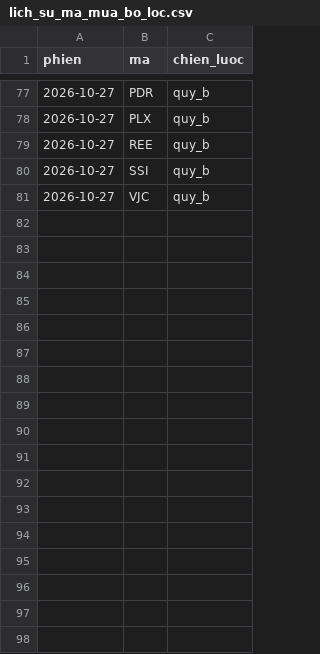
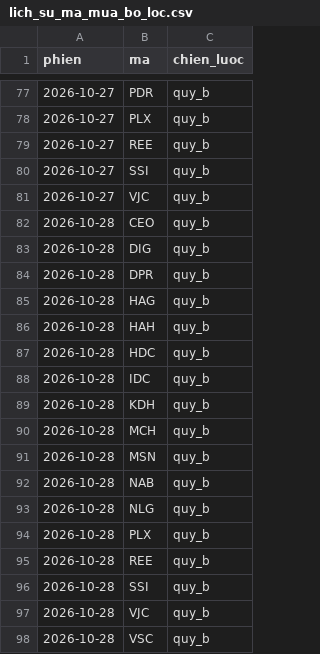
Before and after one commit to mihhle2006-beep/canh-bao-mua, a CSV file: lich_su_ma_mua_bo_loc.csv, drawn as a sheet; only a part is shown, gaps mark what is left out; the diff names each change by its address in the sheet, - before the commit and + after, or states it on an @@ line.

```diff
--- a/lich_su_ma_mua_bo_loc.csv
+++ b/lich_su_ma_mua_bo_loc.csv
+row 82: 2026-10-28 | CEO | quy_b
+row 83: 2026-10-28 | DIG | quy_b
+row 84: 2026-10-28 | DPR | quy_b
+row 85: 2026-10-28 | HAG | quy_b
+row 86: 2026-10-28 | HAH | quy_b
+row 87: 2026-10-28 | HDC | quy_b
+row 88: 2026-10-28 | IDC | quy_b
+row 89: 2026-10-28 | KDH | quy_b
+row 90: 2026-10-28 | MCH | quy_b
+row 91: 2026-10-28 | MSN | quy_b
+row 92: 2026-10-28 | NAB | quy_b
+row 93: 2026-10-28 | NLG | quy_b
+row 94: 2026-10-28 | PLX | quy_b
+row 95: 2026-10-28 | REE | quy_b
+row 96: 2026-10-28 | SSI | quy_b
+row 97: 2026-10-28 | VJC | quy_b
+row 98: 2026-10-28 | VSC | quy_b
```
Also changed, not shown: 2 other files.
